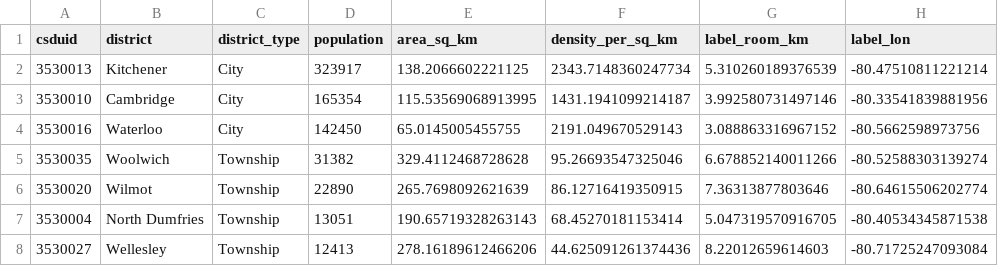
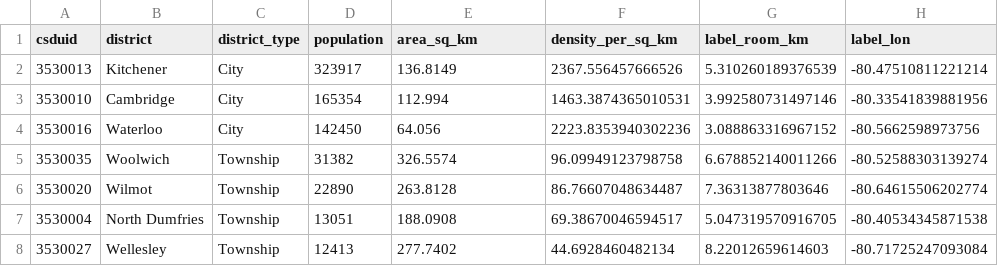
Before and after one commit to gpberber/chartingwaterlooregion, a CSV file: posts/welcome/data/districts.csv, drawn as a sheet; only a part is shown; the diff names each change by its address in the sheet, - before the commit and + after, or states it on an @@ line.

```diff
--- a/posts/welcome/data/districts.csv
+++ b/posts/welcome/data/districts.csv
-E2 (area_sq_km): 138.2066602221125
+E2 (area_sq_km): 136.8149
-F2 (density_per_sq_km): 2343.7148360247734
+F2 (density_per_sq_km): 2367.556457666526
-E3 (area_sq_km): 115.53569068913995
+E3 (area_sq_km): 112.994
-F3 (density_per_sq_km): 1431.1941099214187
+F3 (density_per_sq_km): 1463.3874365010531
-E4 (area_sq_km): 65.0145005455755
+E4 (area_sq_km): 64.056
-F4 (density_per_sq_km): 2191.049670529143
+F4 (density_per_sq_km): 2223.8353940302236
-E5 (area_sq_km): 329.4112468728628
+E5 (area_sq_km): 326.5574
-F5 (density_per_sq_km): 95.26693547325046
+F5 (density_per_sq_km): 96.09949123798758
-E6 (area_sq_km): 265.7698092621639
+E6 (area_sq_km): 263.8128
-F6 (density_per_sq_km): 86.12716419350915
+F6 (density_per_sq_km): 86.76607048634487
-E7 (area_sq_km): 190.65719328263143
+E7 (area_sq_km): 188.0908
-F7 (density_per_sq_km): 68.45270181153414
+F7 (density_per_sq_km): 69.38670046594517
-E8 (area_sq_km): 278.16189612466206
+E8 (area_sq_km): 277.7402
-F8 (density_per_sq_km): 44.625091261374436
+F8 (density_per_sq_km): 44.6928460482134
```
Also changed, not shown: posts/welcome/data/dictionary.csv, posts/welcome/data/tables.csv, 7 other files.
